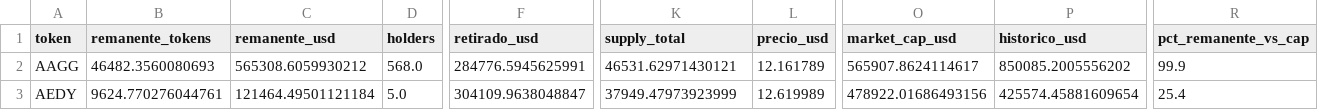
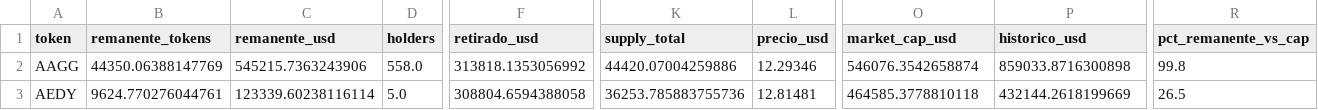
Before and after one commit to bahumadap/outflows, a CSV file: data/processed/reconciliation.csv, drawn as a sheet; only a part is shown, gaps mark what is left out; the diff covers the shown part only; the diff names each change by its address in the sheet, - before the commit and + after, or states it on an @@ line.

```diff
--- a/data/processed/reconciliation.csv
+++ b/data/processed/reconciliation.csv
-B2 (remanente_tokens): 46482.3560080693
+B2 (remanente_tokens): 44350.06388147769
-C2 (remanente_usd): 565308.6059930212
+C2 (remanente_usd): 545215.7363243906
-D2 (holders): 568.0
+D2 (holders): 558.0
-F2 (retirado_usd): 284776.5945625991
+F2 (retirado_usd): 313818.1353056992
-K2 (supply_total): 46531.62971430121
+K2 (supply_total): 44420.07004259886
-L2 (precio_usd): 12.161789
+L2 (precio_usd): 12.29346
-O2 (market_cap_usd): 565907.8624114617
+O2 (market_cap_usd): 546076.3542658874
-P2 (historico_usd): 850085.2005556202
+P2 (historico_usd): 859033.8716300898
-R2 (pct_remanente_vs_cap): 99.9
+R2 (pct_remanente_vs_cap): 99.8
-C3 (remanente_usd): 121464.49501121184
+C3 (remanente_usd): 123339.60238116114
-F3 (retirado_usd): 304109.9638048847
+F3 (retirado_usd): 308804.6594388058
-K3 (supply_total): 37949.47973923999
+K3 (supply_total): 36253.785883755736
-L3 (precio_usd): 12.619989
+L3 (precio_usd): 12.81481
-O3 (market_cap_usd): 478922.01686493156
+O3 (market_cap_usd): 464585.3778810118
-P3 (historico_usd): 425574.45881609654
+P3 (historico_usd): 432144.2618199669
-R3 (pct_remanente_vs_cap): 25.4
+R3 (pct_remanente_vs_cap): 26.5
```
Also changed, not shown: 175 edited cells elsewhere in this file, data/processed/balances.csv, data/processed/contract_balances.csv, 9 other files.
